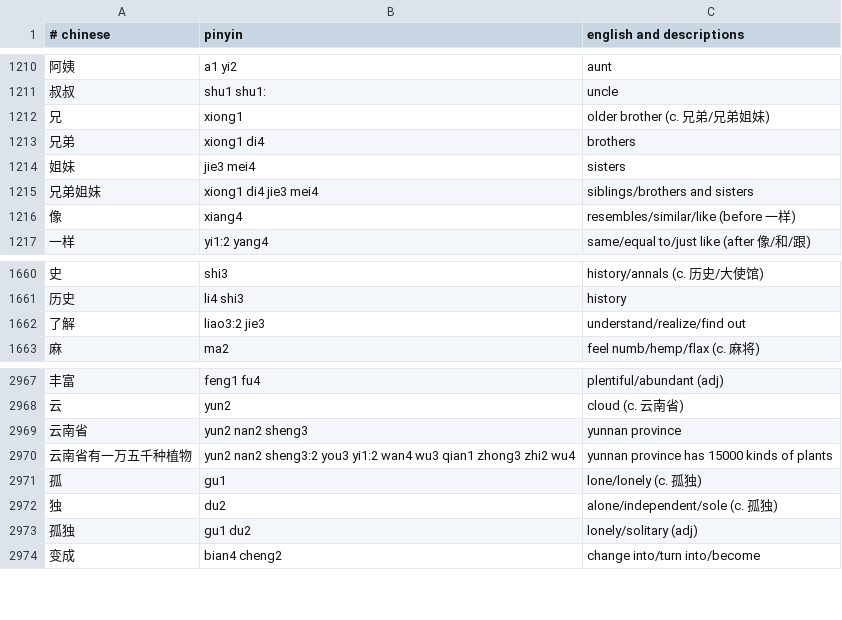
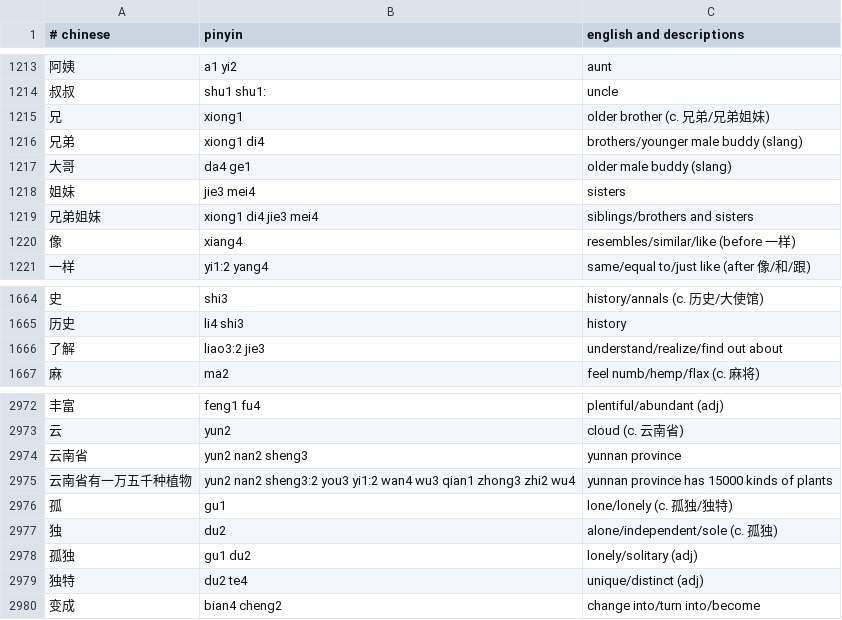
Before and after one commit to nickrusso42518/zhong, a CSV file: inputs/default.csv, drawn as a sheet; only a part is shown, gaps mark what is left out; the diff covers the shown part only.

```diff
--- a/inputs/default.csv
+++ b/inputs/default.csv
@@ -1212,3 +1215,4 @@
 兄,xiong1,older brother (c. 兄弟/兄弟姐妹)
-兄弟,xiong1 di4,brothers
+兄弟,xiong1 di4,brothers/younger male buddy (slang)
+大哥,da4 ge1,older male buddy (slang)
 姐妹,jie3 mei4,sisters
@@ -1661,3 +1665,3 @@
 历史,li4 shi3,history
-了解,liao3:2 jie3,understand/realize/find out
+了解,liao3:2 jie3,understand/realize/find out about
 麻,ma2,feel numb/hemp/flax (c. 麻将)
@@ -2970,5 +2975,6 @@
 云南省有一万五千种植物,yun2 nan2 sheng3:2 you3 yi1:2 wan4 wu3 qian1 zhong3 zhi2 wu4,yunnan province has 15000 kinds of plants
-孤,gu1,lone/lonely (c. 孤独)
+孤,gu1,lone/lonely (c. 孤独/独特)
 独,du2,alone/independent/sole (c. 孤独)
 孤独,gu1 du2,lonely/solitary (adj)
+独特,du2 te4,unique/distinct (adj)
 变成,bian4 cheng2,change into/turn into/become
```
Also changed, not shown: 12 added rows and 3 edited cells elsewhere in this file.
